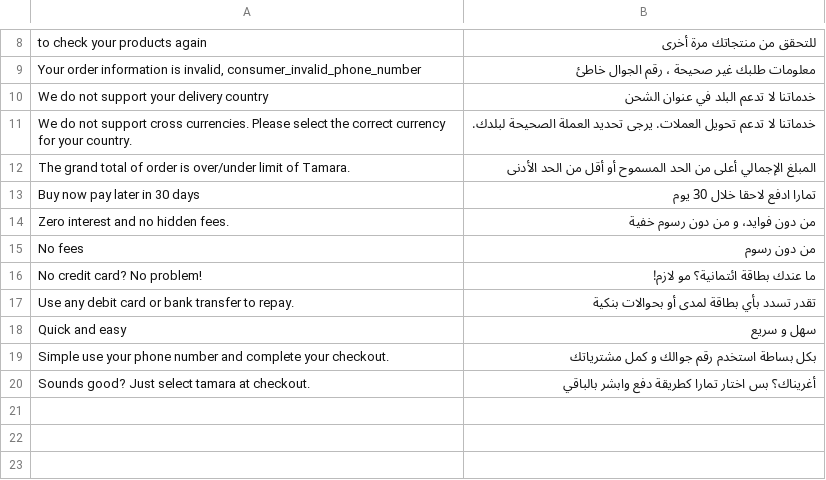
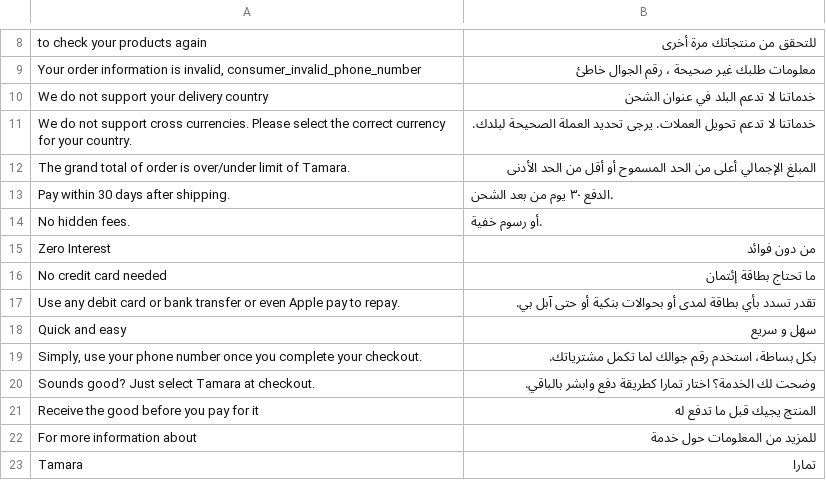
Before and after one commit to tamara-solution/magento, a CSV file: i18n/ar_SA.csv, drawn as a sheet; only a part is shown, gaps mark what is left out.

```diff
--- a/i18n/ar_SA.csv
+++ b/i18n/ar_SA.csv
@@ -12,9 +12,12 @@
 "The grand total of order is over/under limit of Tamara.", "المبلغ الإجمالي أعلى من الحد المسموح أو أقل من الحد الأدنى"
-"Buy now pay later in 30 days","تمارا ادفع لاحقا خلال 30 يوم"
-"Zero interest and no hidden fees.","من دون فوايد، و من دون رسوم خفية"
-"No fees","من دون رسوم"
-"No credit card? No problem!","ما عندك بطاقة ائتمانية؟ مو لازم!"
-"Use any debit card or bank transfer to repay.","تقدر تسدد بأي بطاقة لمدى أو بحوالات بنكية"
+"Pay within 30 days after shipping.",".الدفع ٣٠ يوم من بعد الشحن"
+"No hidden fees.",".أو رسوم خفية"
+"Zero Interest","من دون فوائد"
+"No credit card needed","ما تحتاج بطاقة إئتمان"
+"Use any debit card or bank transfer or even Apple pay to repay."," تقدر تسدد بأي بطاقة لمدى أو بحوالات بنكية أو حتى آبل بي."
 "Quick and easy","سهل و سريع"
-"Simple use your phone number and complete your checkout.","بكل بساطة استخدم رقم جوالك و كمل مشترياتك"
-"Sounds good? Just select tamara at checkout.","أغريناك؟ بس اختار تمارا كطريقة دفع وابشر بالباقي"
+"Simply, use your phone number once you complete your checkout.","بكل بساطة، استخدم رقم جوالك لما تكمل مشترياتك."
+"Sounds good? Just select Tamara at checkout.","وضحت لك الخدمة؟ اختار تمارا كطريقة دفع وابشر بالباقي."
+"Receive the good before you pay for it","المنتج يجيك قبل ما تدفع له"
+"For more information about","للمزيد من المعلومات حول خدمة"
+"Tamara","تمارا"
```
Also changed, not shown: 9 other files.
